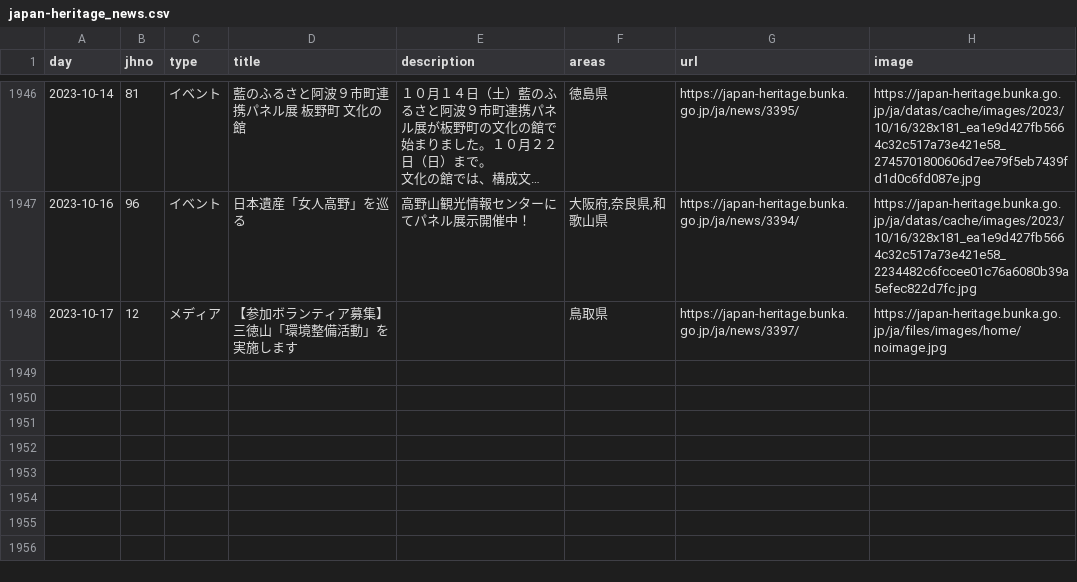
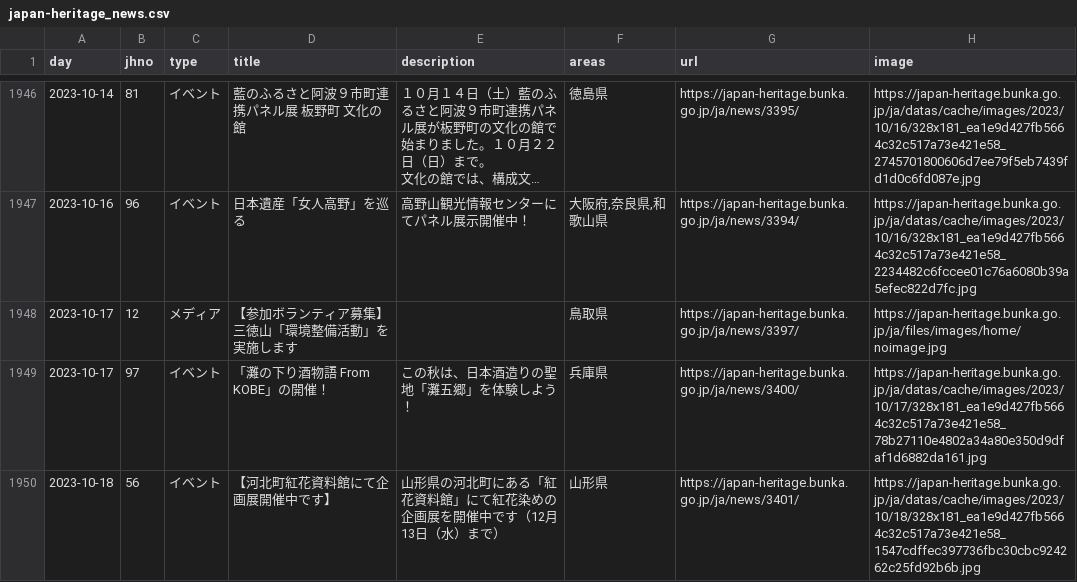
Before and after one commit to code4fukui/japan-heritage, a CSV file: japan-heritage_news.csv, drawn as a sheet; only a part is shown, gaps mark what is left out; long unchanged cells end in …; the diff names each change by its address in the sheet, - before the commit and + after, or states it on an @@ line.

Commit message:
update data

```diff
--- a/japan-heritage_news.csv
+++ b/japan-heritage_news.csv
+row 1949: 2023-10-17 | 97 | イベント | 「灘の下り酒物語 From KOBE」の開催！ | この秋は、日本酒造りの聖地「灘五郷」を体験しよう！ | 兵庫県 | https://japan-heritage.bunka.go.jp/ja/news/3400/ | https://japan-heritage.bunka.go.jp/ja/datas/cache/images/2023/10/17/328x181_ea1e9d427fb5664c32c517a73e421e58_78b27110e4802a34a80e350d9dfaf1d6882da161.jpg
+row 1950: 2023-10-18 | 56 | イベント | 【河北町紅花資料館にて企画展開催中です】 | 山形県の河北町にある「紅花資料館」にて紅花染めの企画展を開催中です（12月13日（水）まで） | 山形県 | https://japan-heritage.bunka.go.jp/ja/news/3401/ | https://japan-heritage.bunka.go.jp/ja/datas/cache/images/2023/10/18/328x181_ea1e9d427fb5664c32c517a73e421e58_1547cdffec397736fbc30cbc924262c25fd92b6b.jpg
```
Also changed, not shown: 2 other files.
